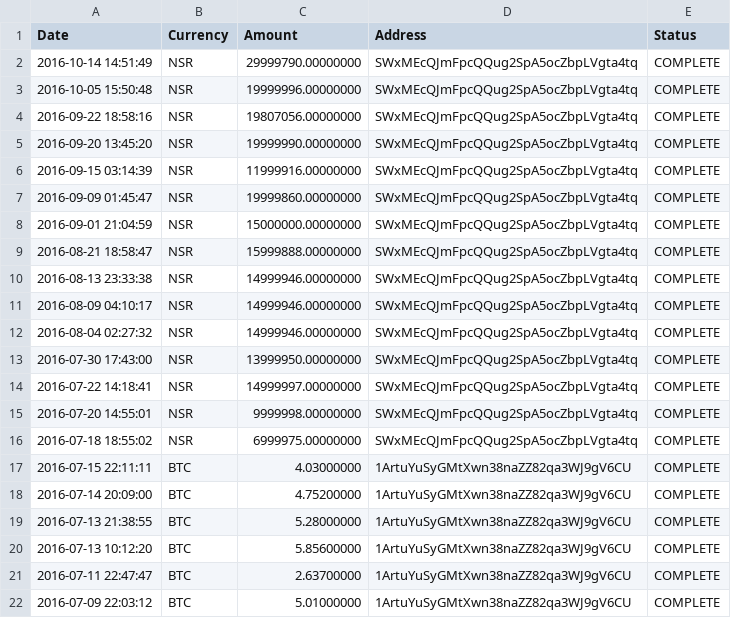
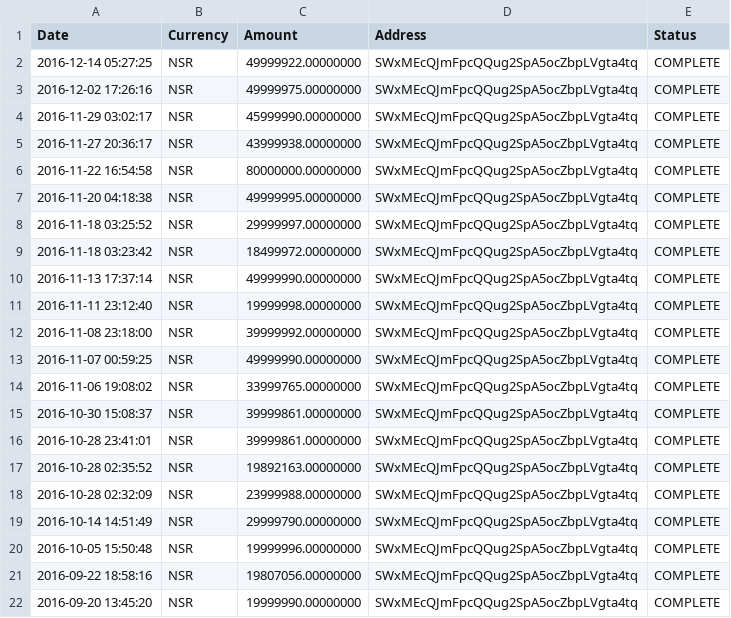
Before and after one commit to NuAccounting/Poloniex-jooize, a CSV file: depositHistory.csv, drawn as a sheet; only a part is shown; the shorter side is filled out with more unchanged rows; the diff names each change by its address in the sheet, - before the commit and + after, or states it on an @@ line.

```diff
--- a/depositHistory.csv
+++ b/depositHistory.csv
+row 2: 2016-12-14 05:27:25 | NSR | 49999922.00000000 | SWxMEcQJmFpcQQug2SpA5ocZbpLVgta4tq | COMPLETE
+row 3: 2016-12-02 17:26:16 | NSR | 49999975.00000000 | SWxMEcQJmFpcQQug2SpA5ocZbpLVgta4tq | COMPLETE
+row 4: 2016-11-29 03:02:17 | NSR | 45999990.00000000 | SWxMEcQJmFpcQQug2SpA5ocZbpLVgta4tq | COMPLETE
+row 5: 2016-11-27 20:36:17 | NSR | 43999938.00000000 | SWxMEcQJmFpcQQug2SpA5ocZbpLVgta4tq | COMPLETE
+row 6: 2016-11-22 16:54:58 | NSR | 80000000.00000000 | SWxMEcQJmFpcQQug2SpA5ocZbpLVgta4tq | COMPLETE
+row 7: 2016-11-20 04:18:38 | NSR | 49999995.00000000 | SWxMEcQJmFpcQQug2SpA5ocZbpLVgta4tq | COMPLETE
+row 8: 2016-11-18 03:25:52 | NSR | 29999997.00000000 | SWxMEcQJmFpcQQug2SpA5ocZbpLVgta4tq | COMPLETE
+row 9: 2016-11-18 03:23:42 | NSR | 18499972.00000000 | SWxMEcQJmFpcQQug2SpA5ocZbpLVgta4tq | COMPLETE
+row 10: 2016-11-13 17:37:14 | NSR | 49999990.00000000 | SWxMEcQJmFpcQQug2SpA5ocZbpLVgta4tq | COMPLETE
+row 11: 2016-11-11 23:12:40 | NSR | 19999998.00000000 | SWxMEcQJmFpcQQug2SpA5ocZbpLVgta4tq | COMPLETE
+row 12: 2016-11-08 23:18:00 | NSR | 39999992.00000000 | SWxMEcQJmFpcQQug2SpA5ocZbpLVgta4tq | COMPLETE
+row 13: 2016-11-07 00:59:25 | NSR | 49999990.00000000 | SWxMEcQJmFpcQQug2SpA5ocZbpLVgta4tq | COMPLETE
+row 14: 2016-11-06 19:08:02 | NSR | 33999765.00000000 | SWxMEcQJmFpcQQug2SpA5ocZbpLVgta4tq | COMPLETE
+row 15: 2016-10-30 15:08:37 | NSR | 39999861.00000000 | SWxMEcQJmFpcQQug2SpA5ocZbpLVgta4tq | COMPLETE
+row 16: 2016-10-28 23:41:01 | NSR | 39999861.00000000 | SWxMEcQJmFpcQQug2SpA5ocZbpLVgta4tq | COMPLETE
+row 17: 2016-10-28 02:35:52 | NSR | 19892163.00000000 | SWxMEcQJmFpcQQug2SpA5ocZbpLVgta4tq | COMPLETE
+row 18: 2016-10-28 02:32:09 | NSR | 23999988.00000000 | SWxMEcQJmFpcQQug2SpA5ocZbpLVgta4tq | COMPLETE
```
Also changed, not shown: 2 other files.
